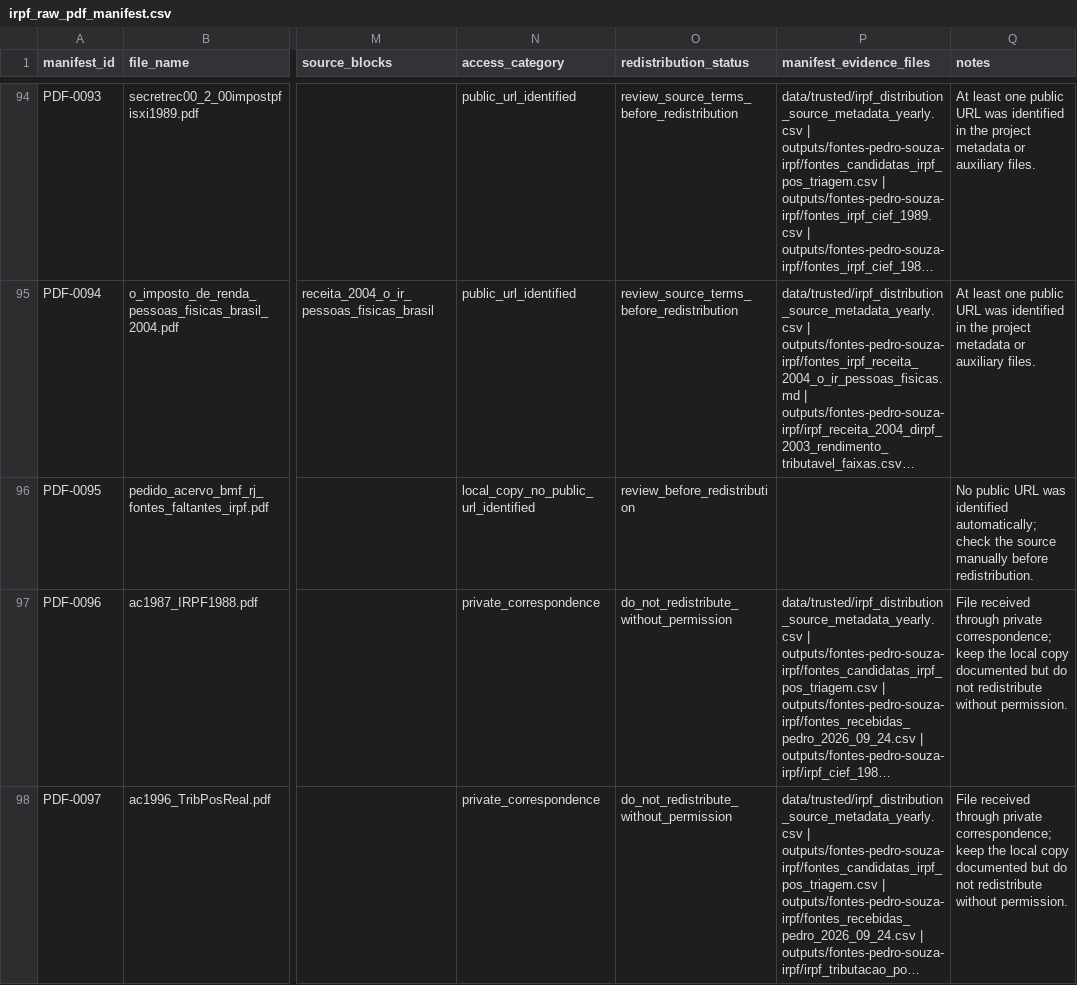
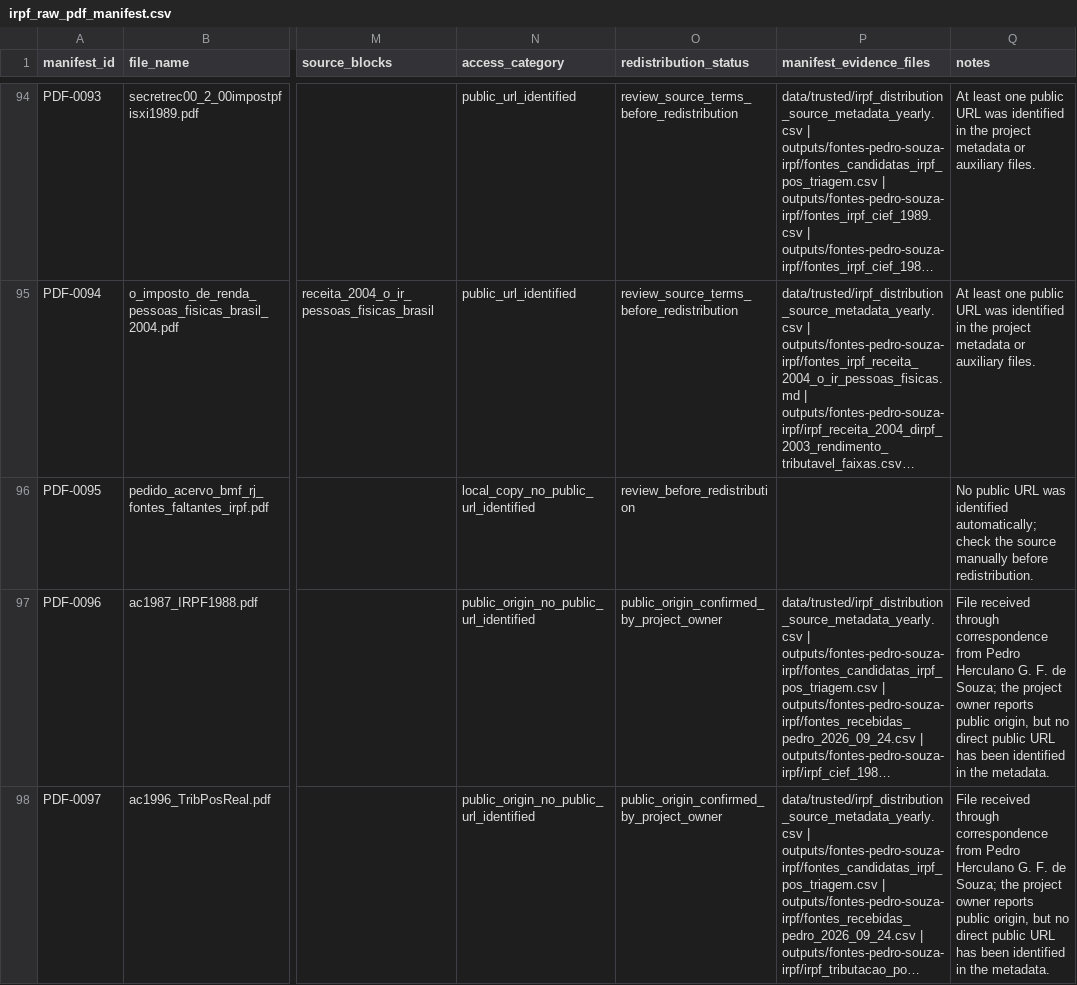
Before and after one commit to Brunoverso/irpf-metadados-distribuicao-renda, a CSV file: data/raw/manifests/irpf_raw_pdf_manifest.csv, drawn as a sheet; only a part is shown, gaps mark what is left out; long unchanged cells end in …; the diff covers the shown part only; the diff names each change by its address in the sheet, - before the commit and + after, or states it on an @@ line.

Commit message:
feat: [IRPF] add Pedro public PDF sources

```diff
--- a/data/raw/manifests/irpf_raw_pdf_manifest.csv
+++ b/data/raw/manifests/irpf_raw_pdf_manifest.csv
-N97:N98 (access_category): private_correspondence
+N97:N98 (access_category): public_origin_no_public_url_identified
-O97:O98 (redistribution_status): do_not_redistribute_without_permission
+O97:O98 (redistribution_status): public_origin_confirmed_by_project_owner
-Q97:Q98 (notes): …received through private correspondence; keep the local copy documented but do not redistribute without permission.
+Q97:Q98 (notes): …received through correspondence from Pedro Herculano G. F. de Souza; the project owner reports public origin, but no direct public URL has been identified in the metadata.
```
Also changed, not shown: 3 edited cells elsewhere in this file, 12 other files.
